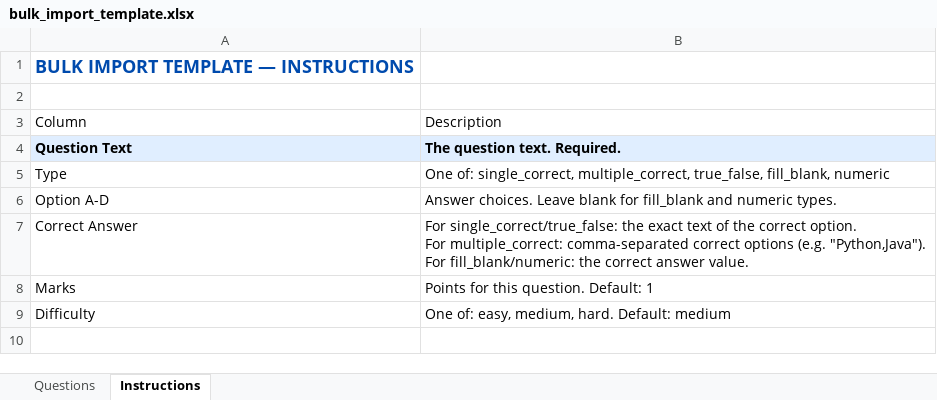
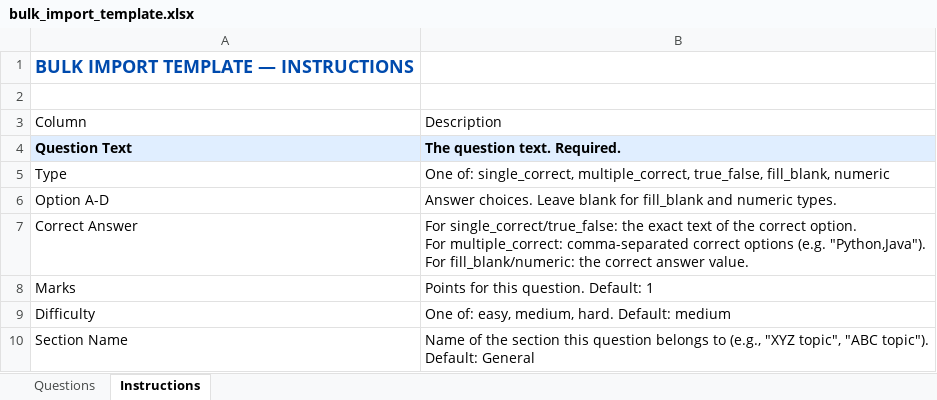
Before and after one commit to jaswanthnarne/ETH_QMS_SRVR, an Excel workbook: bulk_import_template.xlsx, sheet Instructions, drawn as a sheet; values as stored, in another font and other column widths than the file's, no borders; the diff names each change by its address in the sheet, - before the commit and + after, or states it on an @@ line.

Commit message:
feat(sections): section-wise sorting, sectionIndex in API response, sections array in exam response, SMTP email results, negative marking, section-isolated shuffling

```diff
--- a/bulk_import_template.xlsx (sheet Instructions)
+++ b/bulk_import_template.xlsx (sheet Instructions)
+row 10: Section Name | Name of the section this question belongs to (e.g., "XYZ topic", "ABC topic"). Default: General
```
Also changed, not shown: sheet Questions, 9 other files.
